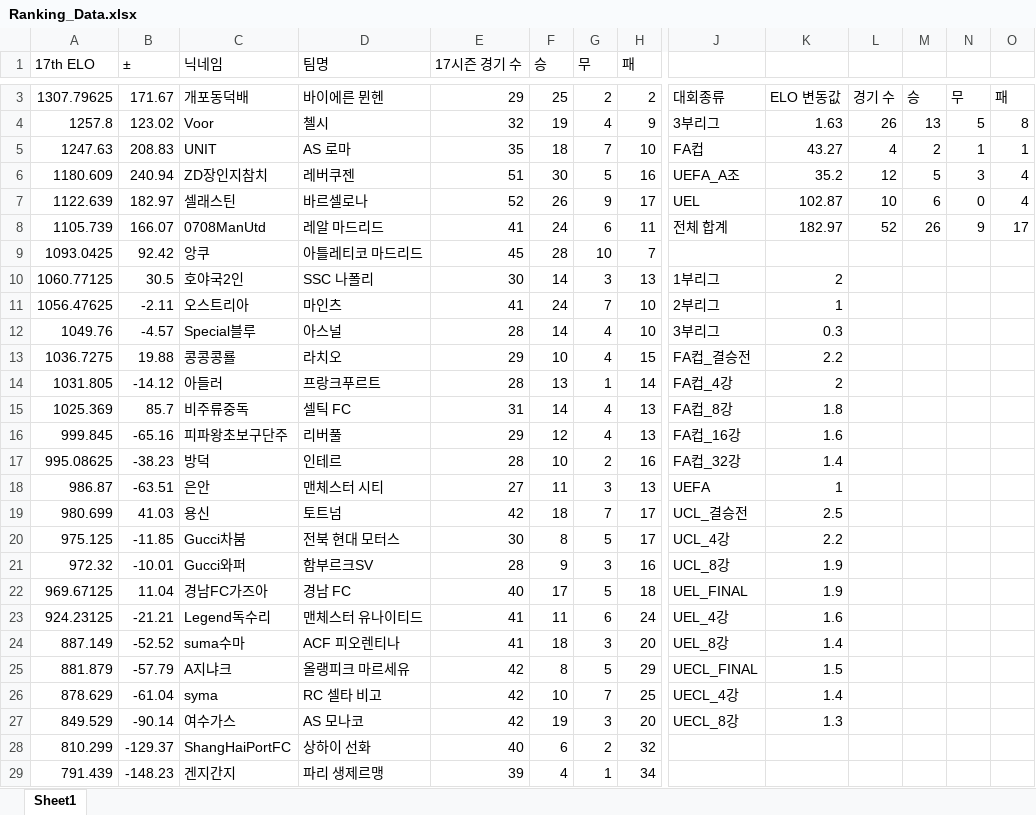
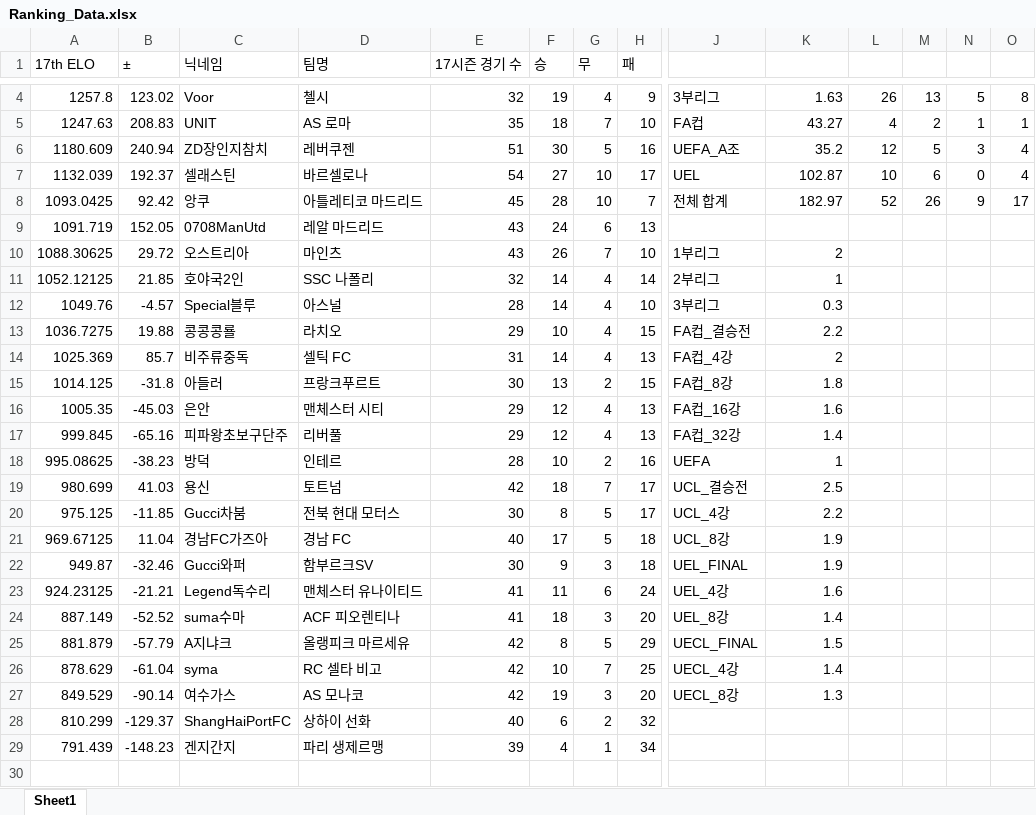
Before and after one commit to xldyxl/all-star-league, an Excel workbook: Ranking_Data.xlsx, sheet Sheet1, drawn as a sheet; only a part is shown, gaps mark what is left out; values as stored, in another font and other column widths than the file's, no borders; removed rows and columns are numbered as before the commit, all else as after; rows hold the shown columns only; the diff covers the shown part only; the diff names each change by its address in the sheet, - before the commit and + after, or states it on an @@ line.

```diff
--- a/Ranking_Data.xlsx (sheet Sheet1)
+++ b/Ranking_Data.xlsx (sheet Sheet1)
-row 3: 1307.79625 | 171.67 | 개포동덕배 | 바이에른 뮌헨 | 29 | 25 | 2 | 2 | 대회종류 | ELO 변동값 | 경기 수 | 승 | 무 | 패
-A7 (17th ELO): 1122.639
+A7 (17th ELO): 1132.039
-B7 (±): 182.97
+B7 (±): 192.37
-E7 (17시즌 경기 수): 52
+E7 (17시즌 경기 수): 54
-F7 (승): 26
+F7 (승): 27
-G7 (무): 9
+G7 (무): 10
-row 8: 1105.739 | 166.07 | 0708ManUtd | 레알 마드리드 | 41 | 24 | 6 | 11 | 전체 합계 | 182.97 | 52 | 26 | 9 | 17
-J8: (empty)
+J8: 전체 합계
-K8: (empty)
+K8: 182.97
-L8: (empty)
+L8: 52
-M8: (empty)
+M8: 26
-N8: (empty)
+N8: 9
-O8: (empty)
+O8: 17
-row 10: 1060.77125 | 30.5 | 호야국2인 | SSC 나폴리 | 30 | 14 | 3 | 13 | 1부리그 | 2
-row 11: 1056.47625 | -2.11 | 오스트리아 | 마인츠 | 41 | 24 | 7 | 10 | 2부리그 | 1
+row 9: 1091.719 | 152.05 | 0708ManUtd | 레알 마드리드 | 43 | 24 | 6 | 13
+row 10: 1088.30625 | 29.72 | 오스트리아 | 마인츠 | 43 | 26 | 7 | 10 | 1부리그 | 2
+row 11: 1052.12125 | 21.85 | 호야국2인 | SSC 나폴리 | 32 | 14 | 4 | 14 | 2부리그 | 1
-row 14: 1031.805 | -14.12 | 아들러 | 프랑크푸르트 | 28 | 13 | 1 | 14 | FA컵_4강 | 2
-J14: FA컵_8강
+J14: FA컵_4강
-K14: 1.8
+K14: 2
+row 15: 1014.125 | -31.8 | 아들러 | 프랑크푸르트 | 30 | 13 | 2 | 15 | FA컵_8강 | 1.8
+row 16: 1005.35 | -45.03 | 은안 | 맨체스터 시티 | 29 | 12 | 4 | 13 | FA컵_16강 | 1.6
-J17: FA컵_16강
+J17: FA컵_32강
-K17: 1.6
+K17: 1.4
-J18: FA컵_32강
+J18: UEFA
-K18: 1.4
+K18: 1
-row 18: 986.87 | -63.51 | 은안 | 맨체스터 시티 | 27 | 11 | 3 | 13 | UEFA | 1
-row 21: 972.32 | -10.01 | Gucci와퍼 | 함부르크SV | 28 | 9 | 3 | 16 | UCL_8강 | 1.9
-J21: UEL_FINAL
+J21: UCL_8강
+row 22: 949.87 | -32.46 | Gucci와퍼 | 함부르크SV | 30 | 9 | 3 | 18 | UEL_FINAL | 1.9
```
Also changed, not shown: 1 added row and 6 edited cells elsewhere in this sheet, API데이터_경기_득점_및_도움_기록.xlsx, 14 other files.
